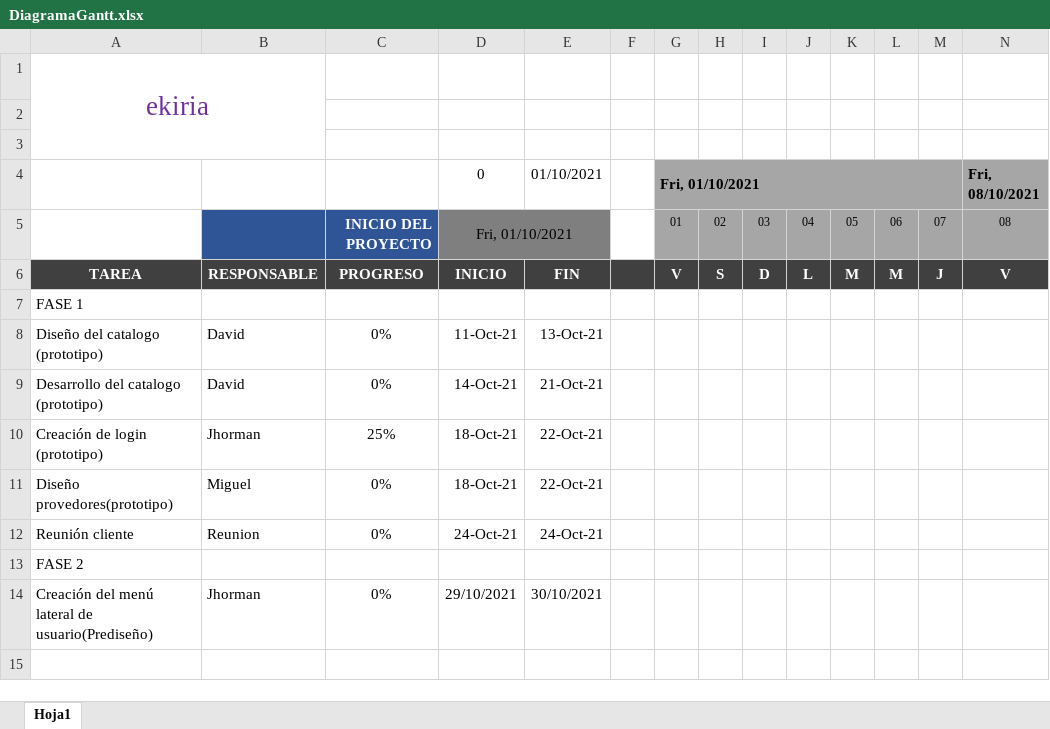
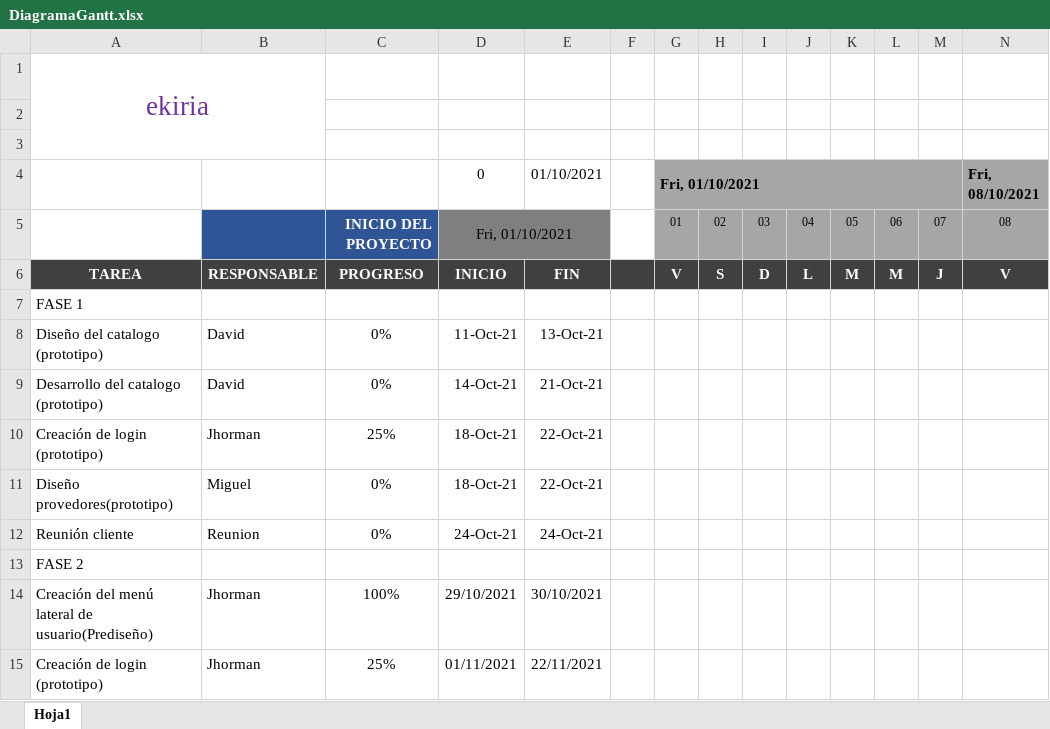
Before and after one commit to Dsr2004/Horario_EKIRIA, an Excel workbook: DiagramaGantt.xlsx, sheet Hoja1, drawn as a sheet; only a part is shown; values as stored, in another font and other column widths than the file's, no borders; charts and pictures and conditional formats not drawn; rows hold the shown columns only; the diff names each change by its address in the sheet, - before the commit and + after, or states it on an @@ line.

Commit message:
Actualización. Termine el menú lateral de usuario

```diff
--- a/DiagramaGantt.xlsx (sheet Hoja1)
+++ b/DiagramaGantt.xlsx (sheet Hoja1)
-C14: 0%
+C14: 100%
+row 15: Creación de login (prototipo) | Jhorman | 25% | 01/11/2021 | 22/11/2021
```
